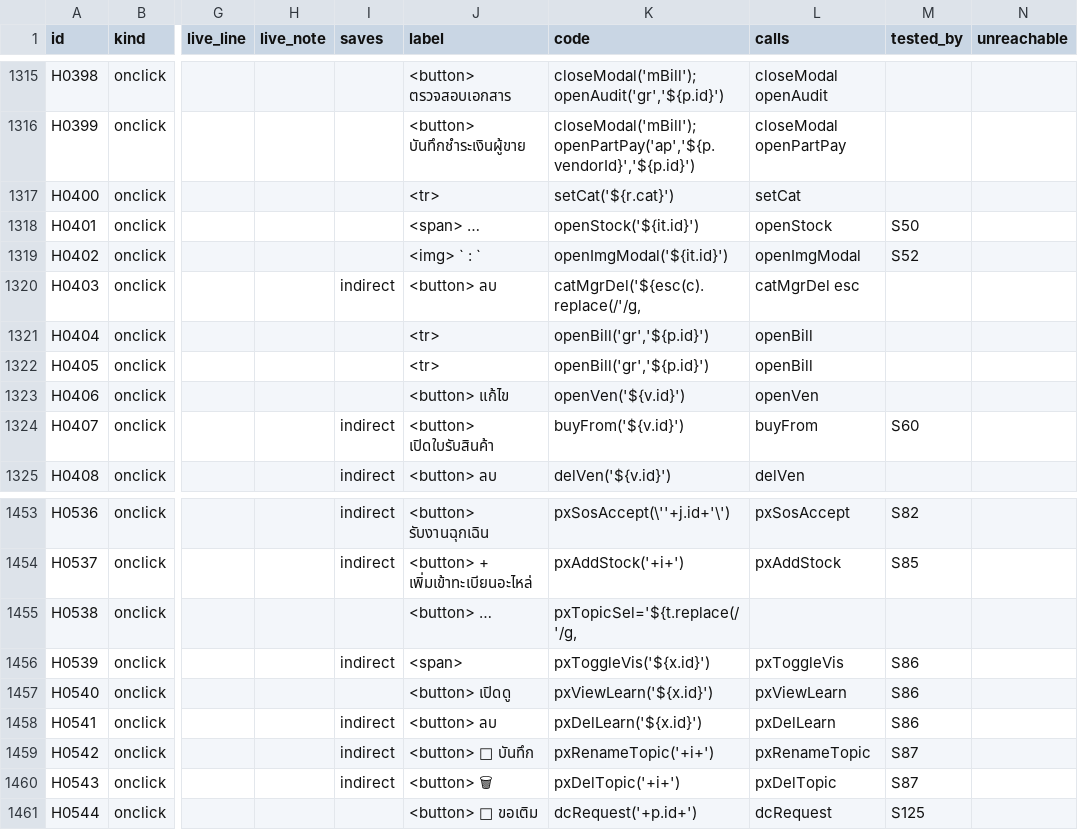
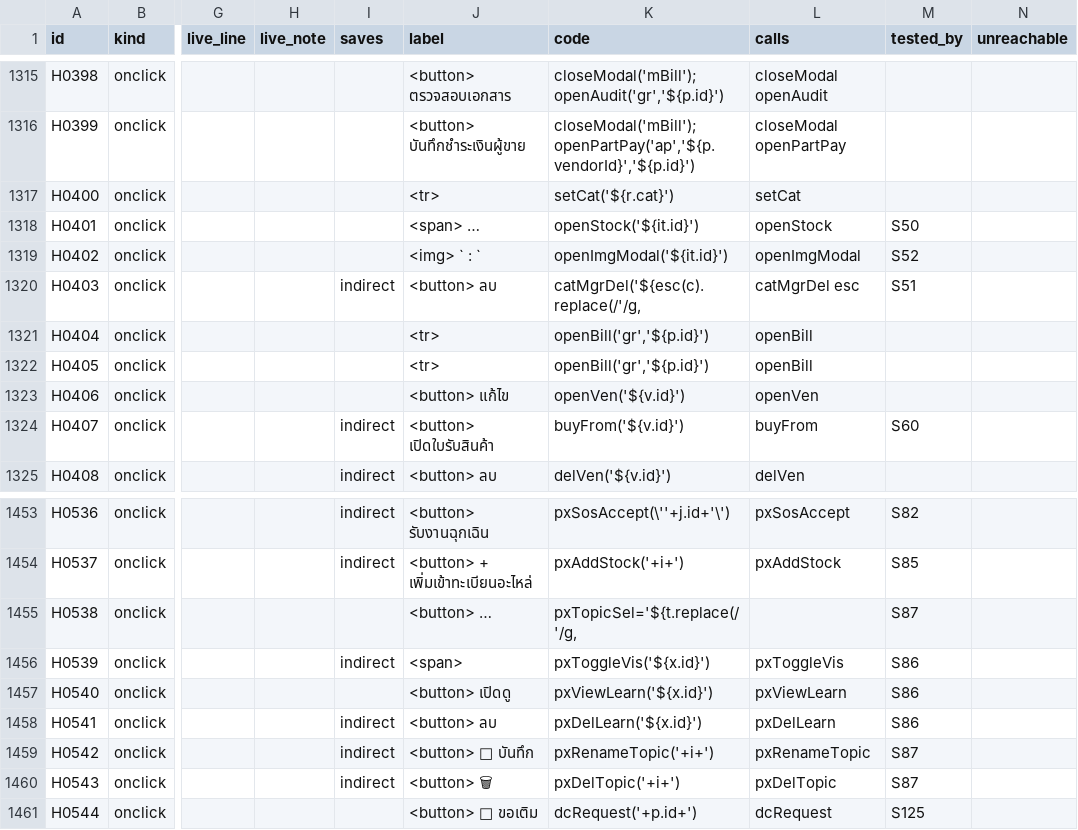
Before and after one commit to Museey/drive-go, a CSV file: docs/behaviors.csv, drawn as a sheet; only a part is shown, gaps mark what is left out; the diff names each change by its address in the sheet, - before the commit and + after, or states it on an @@ line.

```diff
--- a/docs/behaviors.csv
+++ b/docs/behaviors.csv
-M1320 (tested_by): (empty)
+M1320 (tested_by): S51
-M1455 (tested_by): (empty)
+M1455 (tested_by): S87
```
Also changed, not shown: 1 other file.
